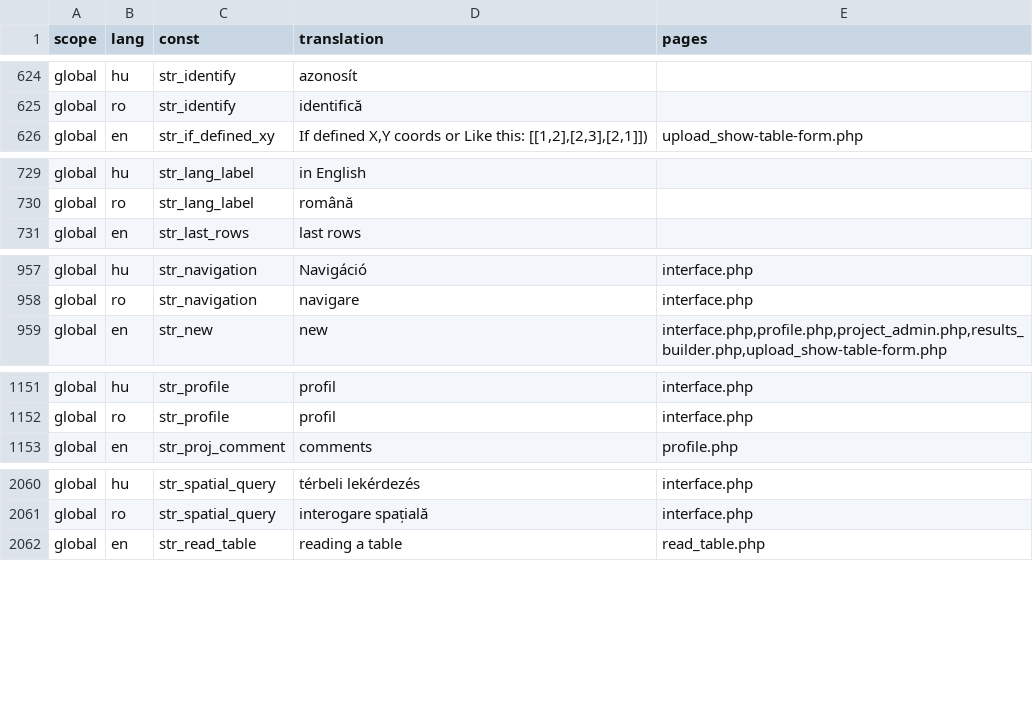
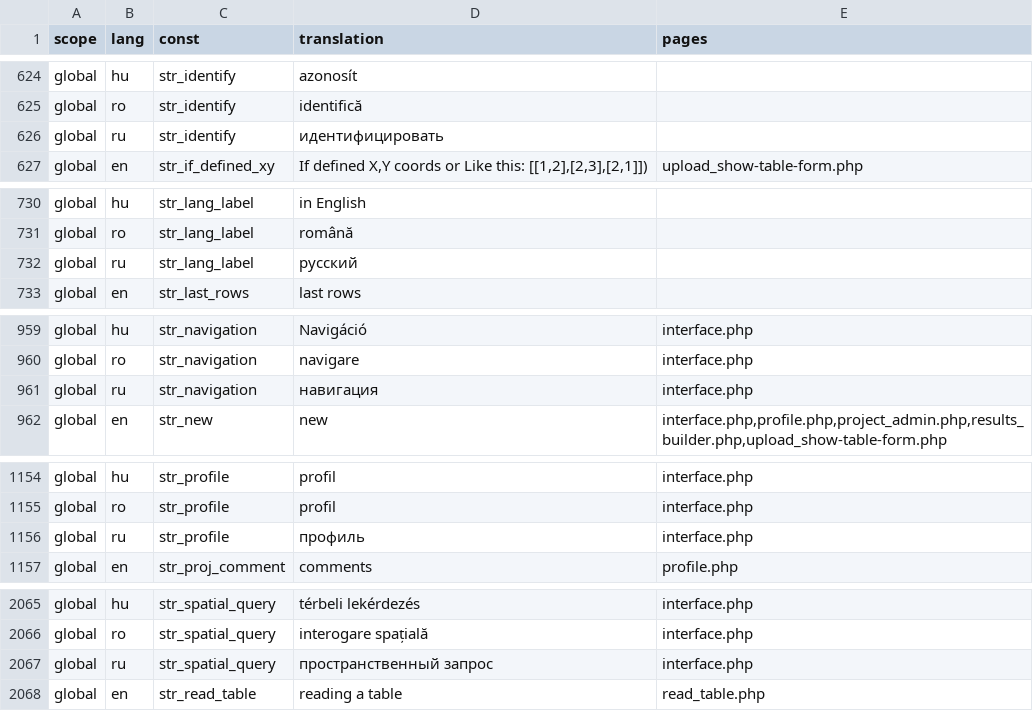
Before and after one commit to OpenBioMaps/translations, a CSV file: global_project_translations.csv, drawn as a sheet; only a part is shown, gaps mark what is left out; the diff covers the shown part only.

Commit message:
Update global_project_translations.csv

```diff
--- a/global_project_translations.csv
+++ b/global_project_translations.csv
@@ -625,2 +625,3 @@
 "global","ro","str_identify","identifică",
+"global","ru","str_identify","идентифицировать",
 "global","en","str_if_defined_xy","If defined X,Y coords or Like this: [[1,2],[2,3],[2,1]])","upload_show-table-form.php"
@@ -730,2 +731,3 @@
 "global","ro","str_lang_label","română",
+"global","ru","str_lang_label","русский",
 "global","en","str_last_rows","last rows",
@@ -958,2 +960,3 @@
 "global","ro","str_navigation","navigare","interface.php"
+"global","ru","str_navigation","навигация","interface.php"
 "global","en","str_new","new","interface.php,profile.php,project_admin.php,results_builder.php,upload_show-table-form.php"
@@ -1152,2 +1155,3 @@
 "global","ro","str_profile","profil","interface.php"
+"global","ru","str_profile","профиль","interface.php"
 "global","en","str_proj_comment","comments","profile.php"
@@ -2061,2 +2066,3 @@
 "global","ro","str_spatial_query","interogare spațială","interface.php"
+"global","ru","str_spatial_query","пространственный запрос","interface.php"
 "global","en","str_read_table","reading a table","read_table.php"
```
Also changed, not shown: 1 added row and 2 edited cells elsewhere in this file.
